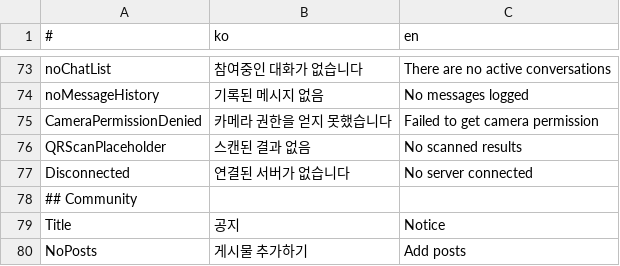
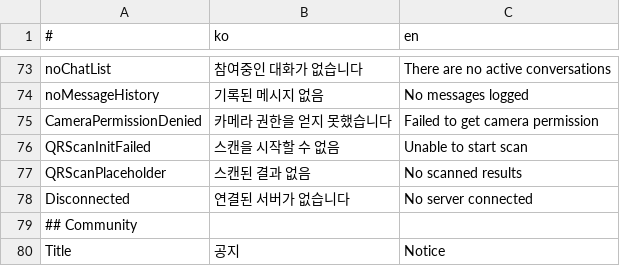
Before and after one commit to is2you2/pjcone, a CSV file: src/assets/data/translate.csv, drawn as a sheet; only a part is shown, gaps mark what is left out; the shorter side is filled out with more unchanged rows.

```diff
--- a/src/assets/data/translate.csv
+++ b/src/assets/data/translate.csv
@@ -75,2 +75,3 @@ noMessageHistory,기록된 메시지 없음,No messages logged
 CameraPermissionDenied,카메라 권한을 얻지 못했습니다,Failed to get camera permission
+QRScanInitFailed,스캔을 시작할 수 없음,Unable to start scan
 QRScanPlaceholder,스캔된 결과 없음,No scanned results
```
Also changed, not shown: 3 other files.
